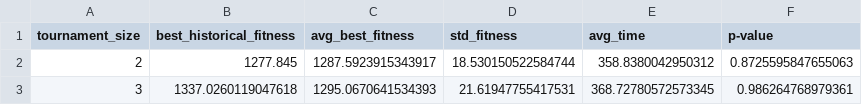
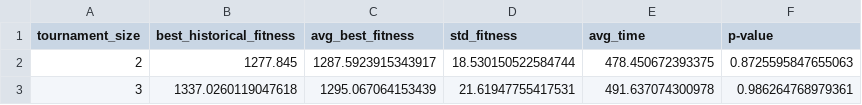
Before and after one commit to AlexisBaladon/Polygonal-Evolutionary-Algorithm, a CSV file: results/informal.csv, drawn as a sheet.

Commit message:
tests informales explicados en jupyter

```diff
--- a/results/informal.csv
+++ b/results/informal.csv
@@ -1,3 +1,3 @@
 tournament_size,best_historical_fitness,avg_best_fitness,std_fitness,avg_time,p-value
-2,1277.845,1287.5923915343917,18.530150522584744,358.8380042950312,0.8725595847655063
-3,1337.0260119047618,1295.0670641534393,21.61947755417531,368.72780572573345,0.986264768979361
+2,1277.845,1287.5923915343917,18.530150522584744,478.450672393375,0.8725595847655063
+3,1337.0260119047618,1295.067064153439,21.61947755417531,491.637074300978,0.986264768979361
```
Also changed, not shown: 6 other files.
